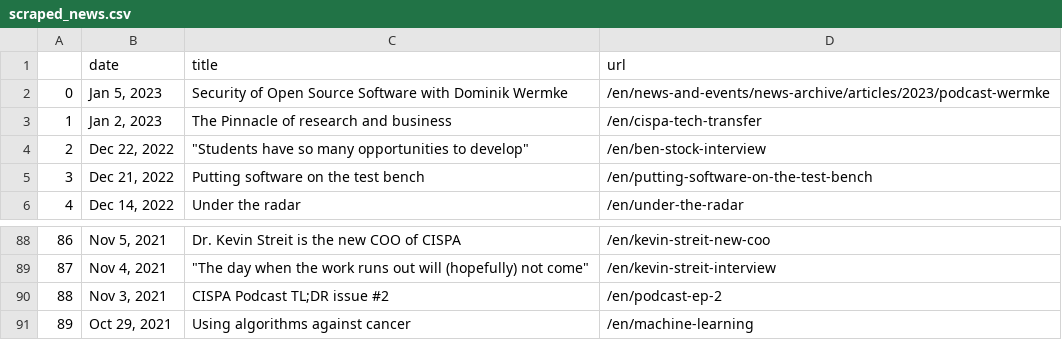
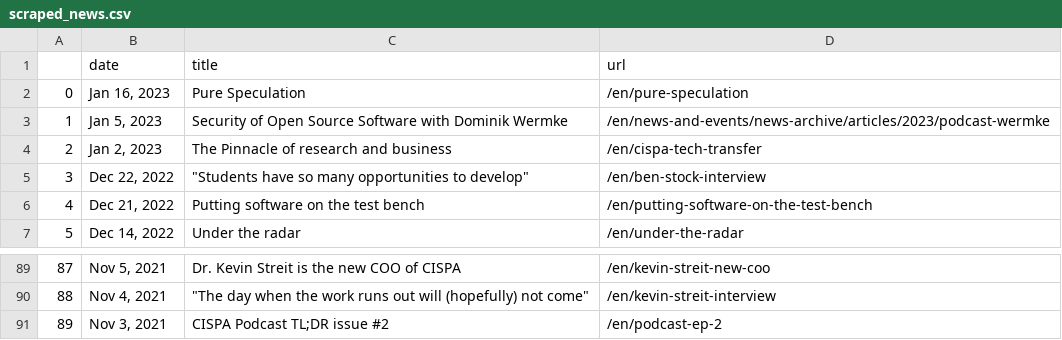
Before and after one commit to gbolduan/data_harvest, a CSV file: scraped_news.csv, drawn as a sheet; only a part is shown, gaps mark what is left out; removed rows and columns are numbered as before the commit, all else as after; the diff names each change by its address in the sheet, - before the commit and + after, or states it on an @@ line.

```diff
--- a/scraped_news.csv
+++ b/scraped_news.csv
+row 2: 0 | Jan 16, 2023 | Pure Speculation | /en/pure-speculation
@@ column A renumbered between rows 3 and 91 @@
-row 91: 89 | Oct 29, 2021 | Using algorithms against cancer | /en/machine-learning
```
